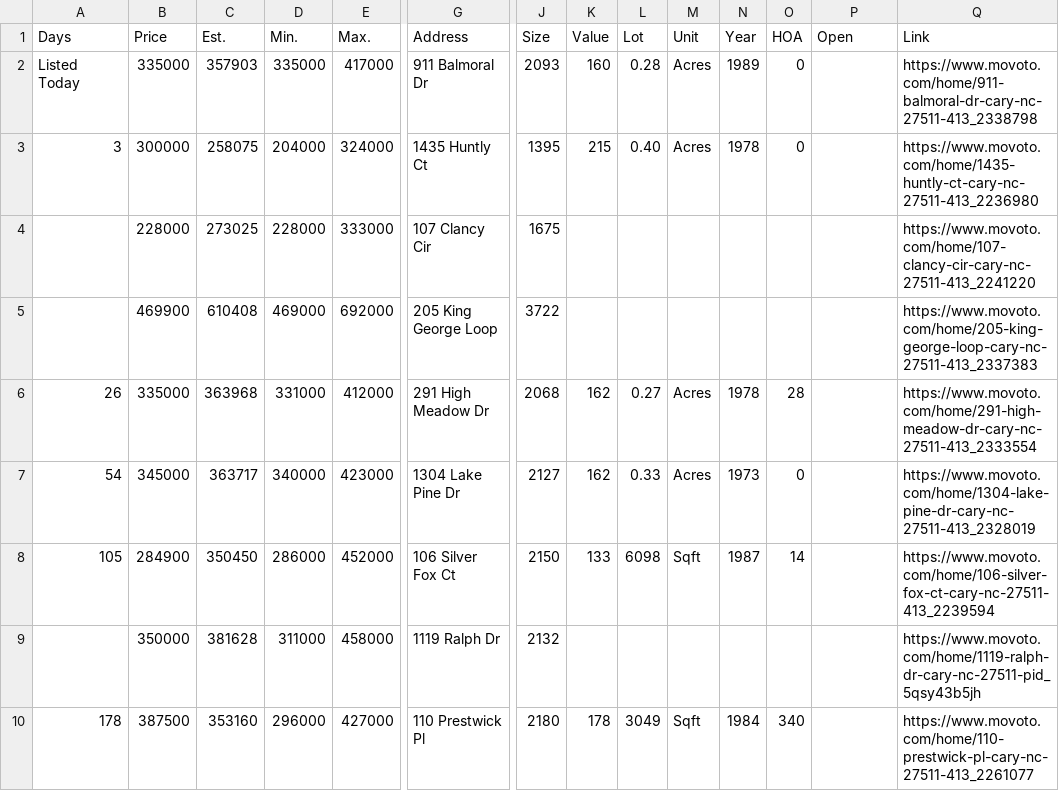
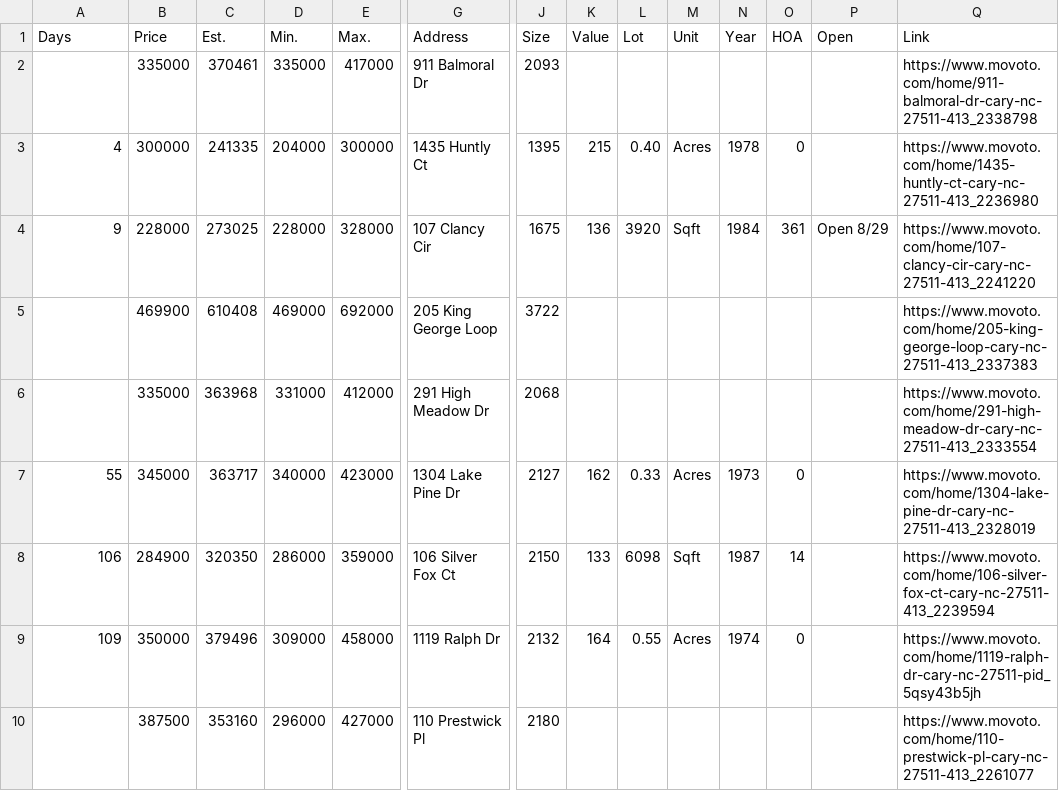
Before and after one commit to xgirma/moveto, a CSV file: data/27511/by_days.csv, drawn as a sheet; only a part is shown, gaps mark what is left out; removed rows and columns are numbered as before the commit, all else as after; rows hold the shown columns only; the diff names each change by its address in the sheet, - before the commit and + after, or states it on an @@ line.

```diff
--- a/data/27511/by_days.csv
+++ b/data/27511/by_days.csv
-A2 (Days): Listed Today
+A2 (Days): (empty)
-C2 (Est.): 357903
+C2 (Est.): 370461
-K2 (Value): 160
+K2 (Value): (empty)
-L2 (Lot): 0.28
+L2 (Lot): (empty)
-M2 (Unit): Acres
+M2 (Unit): (empty)
-N2 (Year): 1989
+N2 (Year): (empty)
-O2 (HOA): 0
+O2 (HOA): (empty)
-A3 (Days): 3
+A3 (Days): 4
-C3 (Est.): 258075
+C3 (Est.): 241335
-E3 (Max.): 324000
+E3 (Max.): 300000
-A4 (Days): (empty)
+A4 (Days): 9
-E4 (Max.): 333000
+E4 (Max.): 328000
-K4 (Value): (empty)
+K4 (Value): 136
-L4 (Lot): (empty)
+L4 (Lot): 3920
-M4 (Unit): (empty)
+M4 (Unit): Sqft
-N4 (Year): (empty)
+N4 (Year): 1984
-O4 (HOA): (empty)
+O4 (HOA): 361
-P4 (Open): (empty)
+P4 (Open): Open 8/29
-A6 (Days): 26
+A6 (Days): (empty)
-K6 (Value): 162
+K6 (Value): (empty)
-L6 (Lot): 0.27
+L6 (Lot): (empty)
-M6 (Unit): Acres
+M6 (Unit): (empty)
-N6 (Year): 1978
+N6 (Year): (empty)
-O6 (HOA): 28
+O6 (HOA): (empty)
-A7 (Days): 54
+A7 (Days): 55
-A8 (Days): 105
+A8 (Days): 106
-C8 (Est.): 350450
+C8 (Est.): 320350
-E8 (Max.): 452000
+E8 (Max.): 359000
-row 9:  | 350000 | 381628 | 311000 | 458000 | 1119 Ralph Dr | 2132 |  |  |  |  |  |  | https://www.movoto.com/home/1119-ralph-dr-cary-nc-27511-pid_5qsy43b5jh
+row 9: 109 | 350000 | 379496 | 309000 | 458000 | 1119 Ralph Dr | 2132 | 164 | 0.55 | Acres | 1974 | 0 |  | https://www.movoto.com/home/1119-ralph-dr-cary-nc-27511-pid_5qsy43b5jh
-A10 (Days): 178
+A10 (Days): (empty)
-K10 (Value): 178
+K10 (Value): (empty)
-L10 (Lot): 3049
+L10 (Lot): (empty)
-M10 (Unit): Sqft
+M10 (Unit): (empty)
-N10 (Year): 1984
+N10 (Year): (empty)
-O10 (HOA): 340
+O10 (HOA): (empty)
```
Also changed, not shown: data/27511/by_price.csv, data/27511/by_size.csv, 13 other files.
